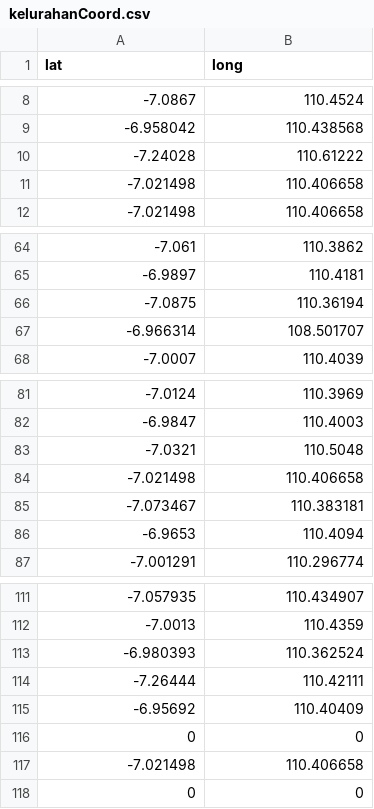
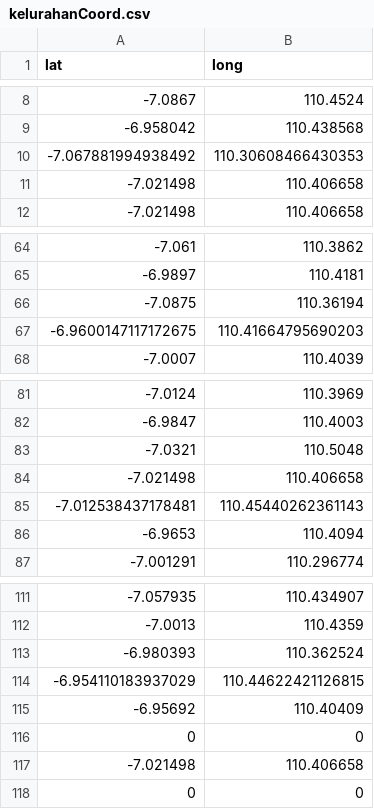
Before and after one commit to faridaamila/DBD, a CSV file: kelurahanCoord.csv, drawn as a sheet; only a part is shown, gaps mark what is left out.

Commit message:
Update kelurahanCoord.csv

```diff
--- a/kelurahanCoord.csv
+++ b/kelurahanCoord.csv
@@ -9,3 +9,3 @@ lat;long
 -6.958042;110.438568
--7.24028;110.61222
+-7.067881994938492; 110.30608466430353
 -7.021498;110.406658
@@ -66,3 +66,3 @@ lat;long
 -7.0875;110.36194
--6.966314;108.501707
+-6.9600147117172675; 110.41664795690203
 -7.0007;110.4039
@@ -84,3 +84,3 @@ lat;long
 -7.021498;110.406658
--7.073467;110.383181
+-7.012538437178481; 110.45440262361143
 -6.9653;110.4094
@@ -113,3 +113,3 @@ lat;long
 -6.980393;110.362524
--7.26444;110.42111
+-6.954110183937029; 110.44622421126815
 -6.95692;110.40409
```
